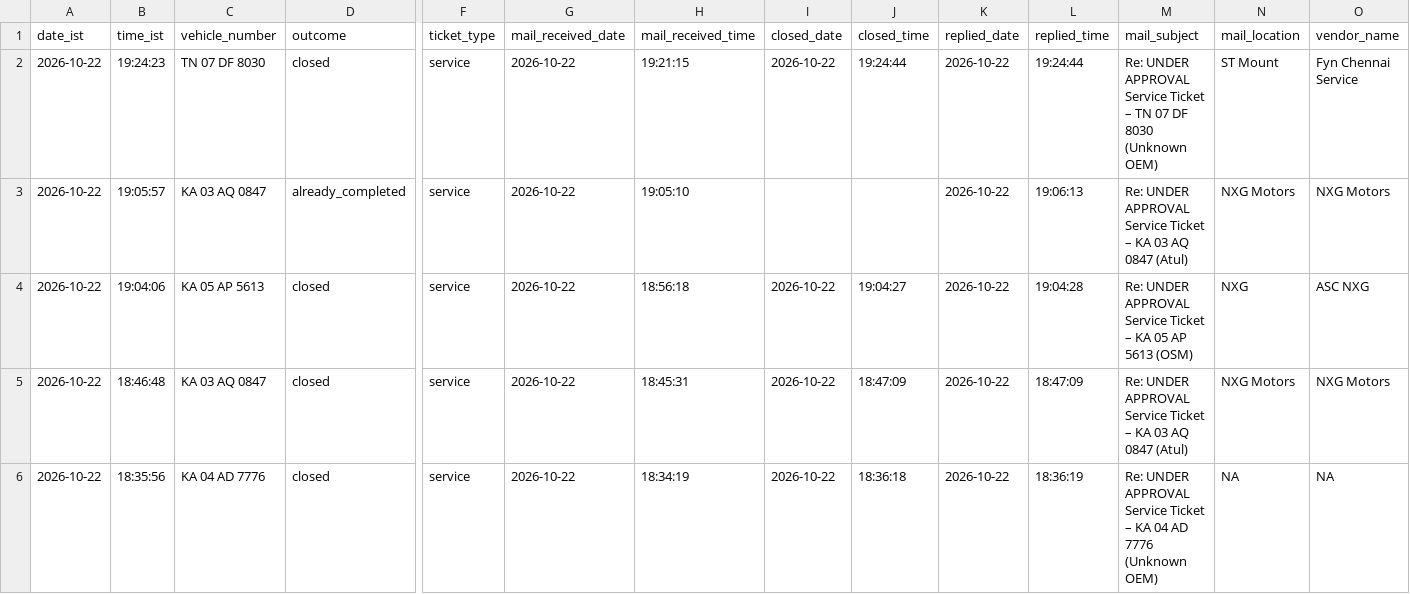
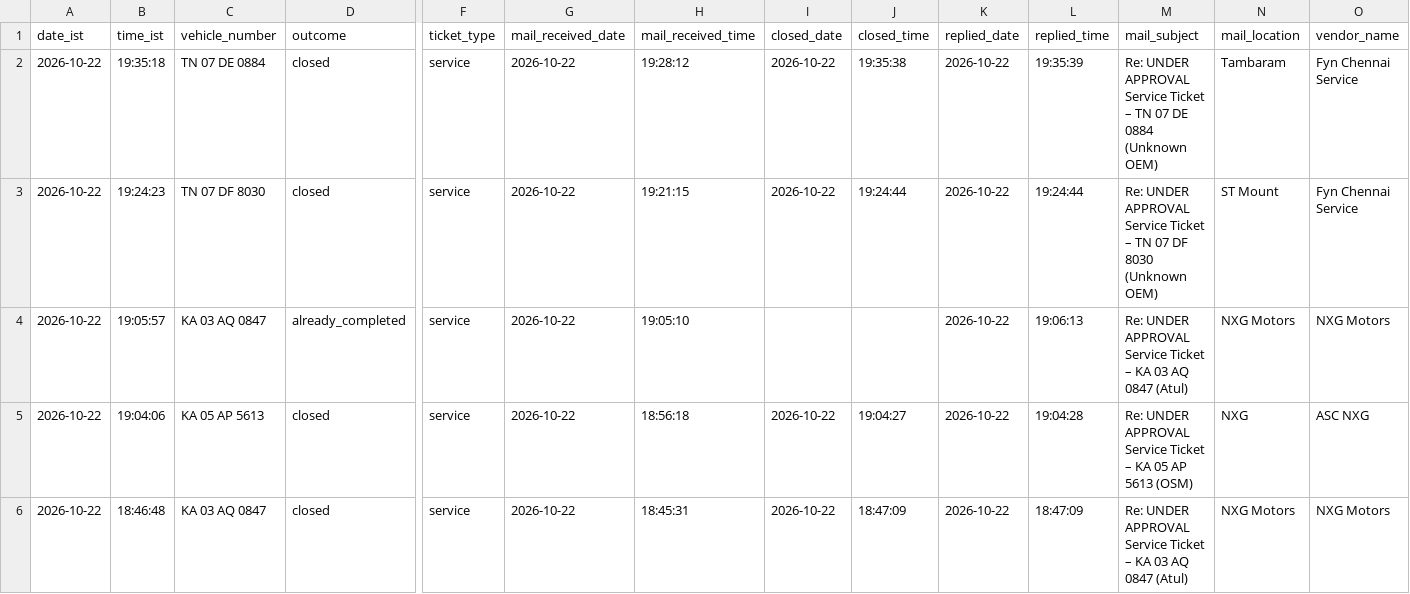
Before and after one commit to Lipsita-Panda/Fyn-Ticket-Closing-Automation, a CSV file: logs/ticket_log.csv, drawn as a sheet; only a part is shown, gaps mark what is left out; the shorter side is filled out with more unchanged rows; rows hold the shown columns only; the diff names each change by its address in the sheet, - before the commit and + after, or states it on an @@ line.

```diff
--- a/logs/ticket_log.csv
+++ b/logs/ticket_log.csv
+row 2: 2026-10-22 | 19:35:18 | TN 07 DE 0884 | closed | service | 2026-10-22 | 19:28:12 | 2026-10-22 | 19:35:38 | 2026-10-22 | 19:35:39 | Re: UNDER APPROVAL Service Ticket – TN 07 DE 0884 (Unknown OEM) | Tambaram | Fyn Chennai Service
```
